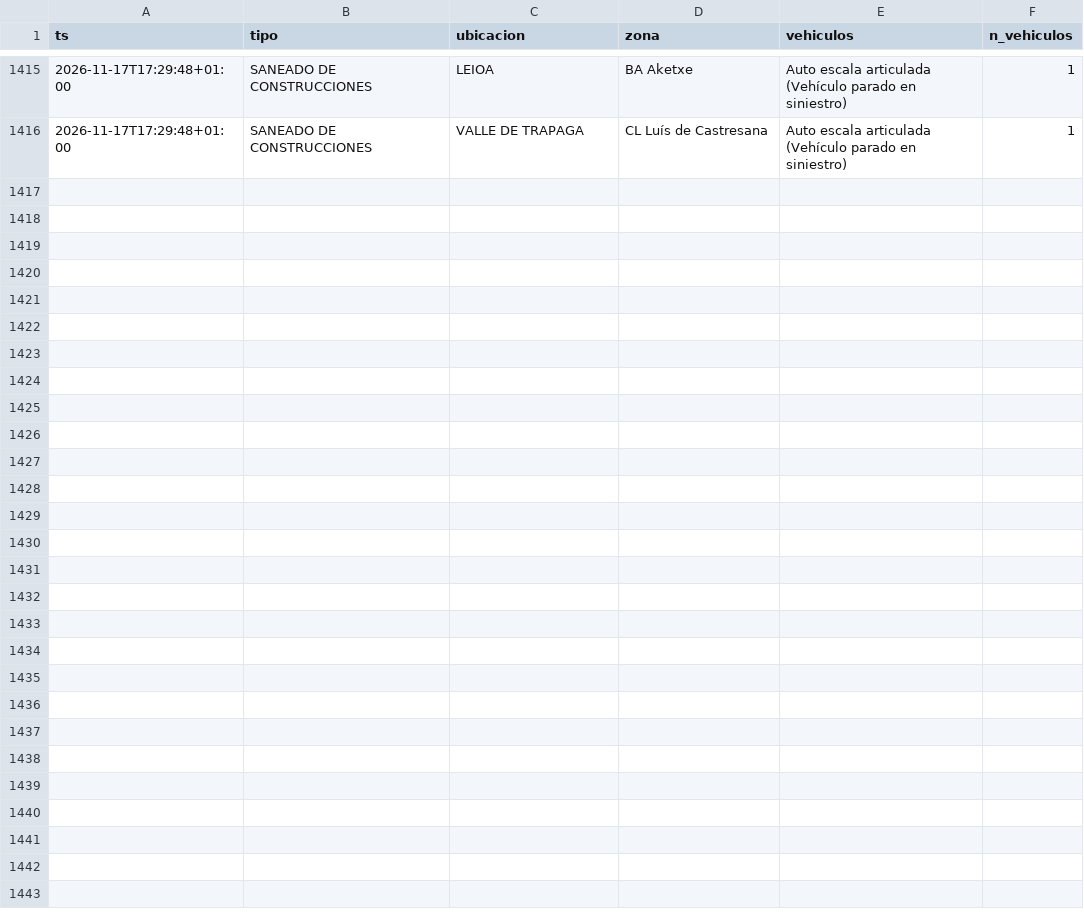
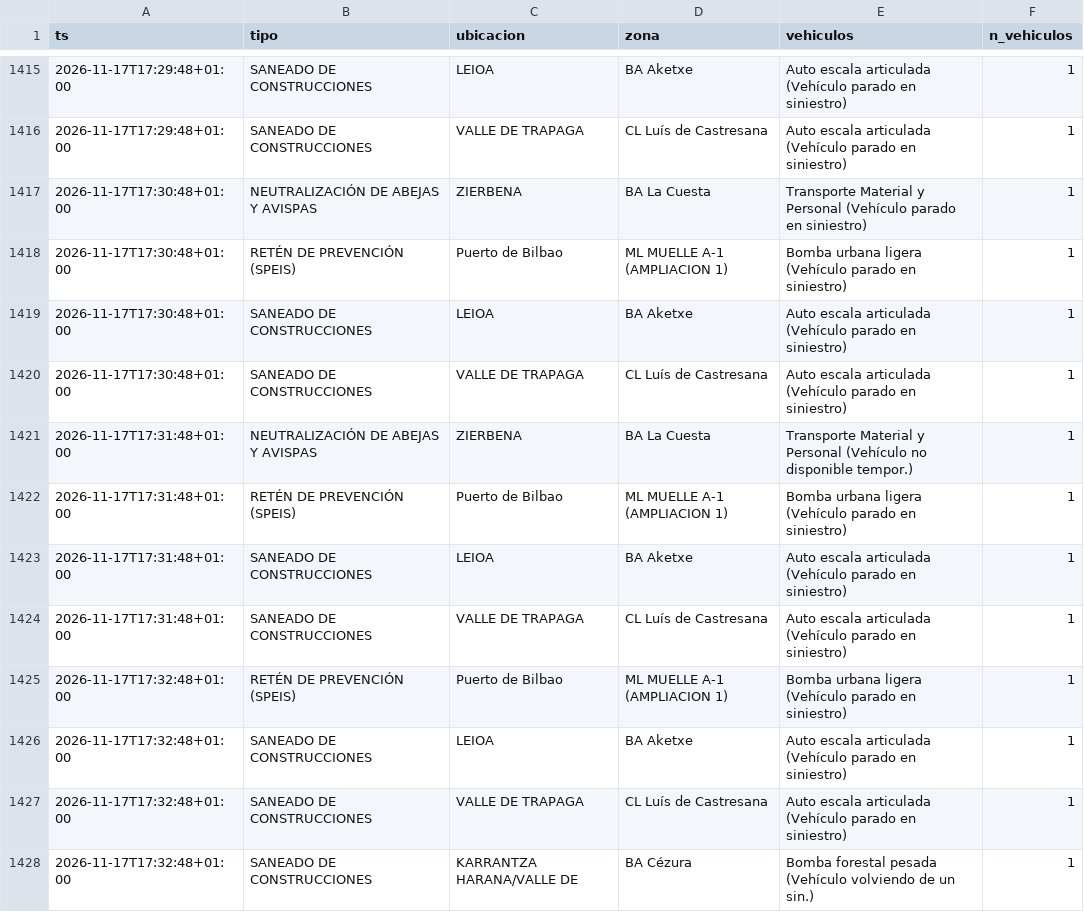
Before and after one commit to bsendagorta/auria, a CSV file: datos/online/github-min/activas_2026-11.csv, drawn as a sheet; only a part is shown, gaps mark what is left out; the diff names each change by its address in the sheet, - before the commit and + after, or states it on an @@ line.

```diff
--- a/datos/online/github-min/activas_2026-11.csv
+++ b/datos/online/github-min/activas_2026-11.csv
+row 1417: 2026-11-17T17:30:48+01:00 | NEUTRALIZACIÓN DE ABEJAS Y AVISPAS | ZIERBENA | BA La Cuesta | Transporte Material y Personal (Vehículo parado en siniestro) | 1
+row 1418: 2026-11-17T17:30:48+01:00 | RETÉN DE PREVENCIÓN (SPEIS) | Puerto de Bilbao | ML MUELLE A-1 (AMPLIACION 1) | Bomba urbana ligera (Vehículo parado en siniestro) | 1
+row 1419: 2026-11-17T17:30:48+01:00 | SANEADO DE CONSTRUCCIONES | LEIOA | BA Aketxe | Auto escala articulada (Vehículo parado en siniestro) | 1
+row 1420: 2026-11-17T17:30:48+01:00 | SANEADO DE CONSTRUCCIONES | VALLE DE TRAPAGA | CL Luís de Castresana | Auto escala articulada (Vehículo parado en siniestro) | 1
+row 1421: 2026-11-17T17:31:48+01:00 | NEUTRALIZACIÓN DE ABEJAS Y AVISPAS | ZIERBENA | BA La Cuesta | Transporte Material y Personal (Vehículo no disponible tempor.) | 1
+row 1422: 2026-11-17T17:31:48+01:00 | RETÉN DE PREVENCIÓN (SPEIS) | Puerto de Bilbao | ML MUELLE A-1 (AMPLIACION 1) | Bomba urbana ligera (Vehículo parado en siniestro) | 1
+row 1423: 2026-11-17T17:31:48+01:00 | SANEADO DE CONSTRUCCIONES | LEIOA | BA Aketxe | Auto escala articulada (Vehículo parado en siniestro) | 1
+row 1424: 2026-11-17T17:31:48+01:00 | SANEADO DE CONSTRUCCIONES | VALLE DE TRAPAGA | CL Luís de Castresana | Auto escala articulada (Vehículo parado en siniestro) | 1
+row 1425: 2026-11-17T17:32:48+01:00 | RETÉN DE PREVENCIÓN (SPEIS) | Puerto de Bilbao | ML MUELLE A-1 (AMPLIACION 1) | Bomba urbana ligera (Vehículo parado en siniestro) | 1
+row 1426: 2026-11-17T17:32:48+01:00 | SANEADO DE CONSTRUCCIONES | LEIOA | BA Aketxe | Auto escala articulada (Vehículo parado en siniestro) | 1
+row 1427: 2026-11-17T17:32:48+01:00 | SANEADO DE CONSTRUCCIONES | VALLE DE TRAPAGA | CL Luís de Castresana | Auto escala articulada (Vehículo parado en siniestro) | 1
+row 1428: 2026-11-17T17:32:48+01:00 | SANEADO DE CONSTRUCCIONES | KARRANTZA HARANA/VALLE DE | BA Cézura | Bomba forestal pesada (Vehículo volviendo de un sin.) | 1
```
Also changed, not shown: datos/online/github-min/capturas_2026-11.csv, datos/online/github-min/datex_2026-11.csv, 1 other file.
